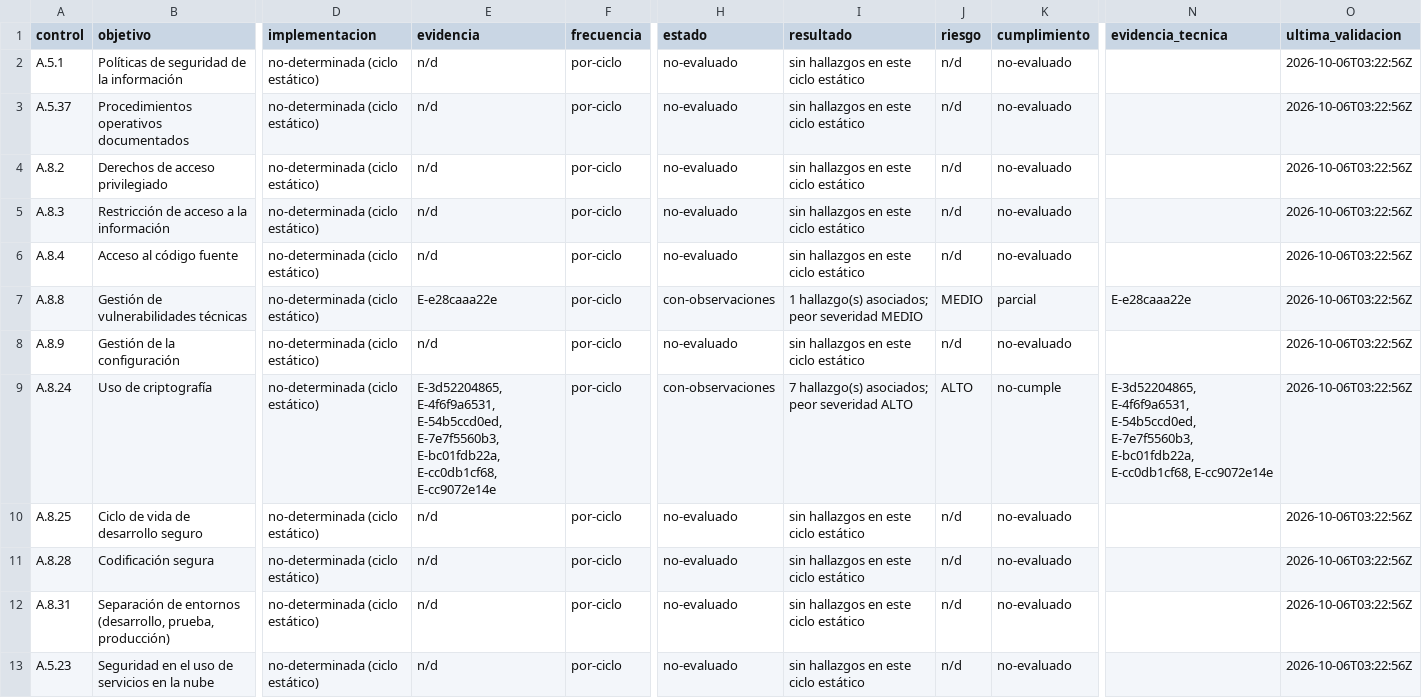
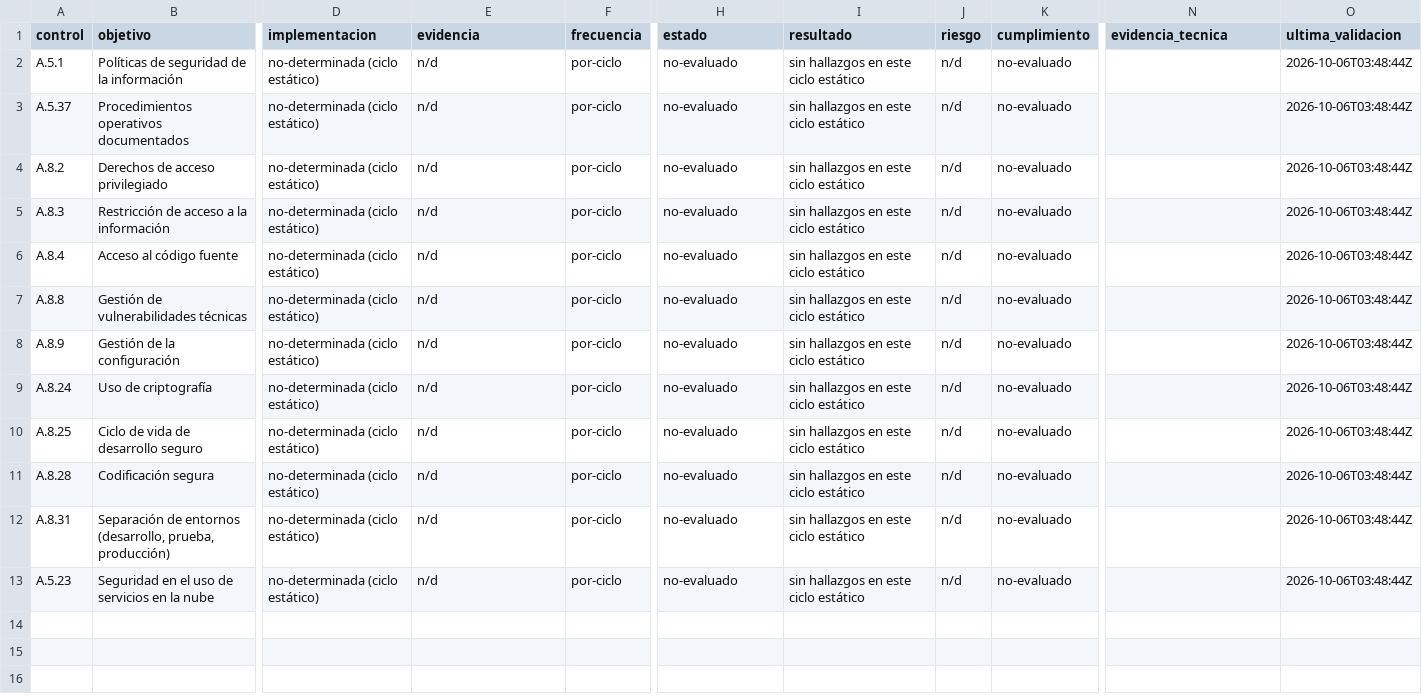
Before and after one commit to cherrera0001/AC_C20_2026, a CSV file: 03_hallazgos/matriz_cumplimiento.csv, drawn as a sheet; only a part is shown, gaps mark what is left out; the diff names each change by its address in the sheet, - before the commit and + after, or states it on an @@ line.

```diff
--- a/03_hallazgos/matriz_cumplimiento.csv
+++ b/03_hallazgos/matriz_cumplimiento.csv
-O2:O13 (ultima_validacion): 2026-10-06T03:22:56Z
+O2:O13 (ultima_validacion): 2026-10-06T03:48:44Z
-E7 (evidencia): E-e28caaa22e
+E7 (evidencia): n/d
-H7 (estado): con-observaciones
+H7 (estado): no-evaluado
-I7 (resultado): 1 hallazgo(s) asociados; peor severidad MEDIO
+I7 (resultado): sin hallazgos en este ciclo estático
-J7 (riesgo): MEDIO
+J7 (riesgo): n/d
-K7 (cumplimiento): parcial
+K7 (cumplimiento): no-evaluado
-N7 (evidencia_tecnica): E-e28caaa22e
+N7 (evidencia_tecnica): (empty)
-E9 (evidencia): E-3d52204865, E-4f6f9a6531, E-54b5ccd0ed, E-7e7f5560b3, E-bc01fdb22a, E-cc0db1cf68, E-cc9072e14e
+E9 (evidencia): n/d
-H9 (estado): con-observaciones
+H9 (estado): no-evaluado
-I9 (resultado): 7 hallazgo(s) asociados; peor severidad ALTO
+I9 (resultado): sin hallazgos en este ciclo estático
-J9 (riesgo): ALTO
+J9 (riesgo): n/d
-K9 (cumplimiento): no-cumple
+K9 (cumplimiento): no-evaluado
-N9 (evidencia_tecnica): E-3d52204865, E-4f6f9a6531, E-54b5ccd0ed, E-7e7f5560b3, E-bc01fdb22a, E-cc0db1cf68, E-cc9072e14e
+N9 (evidencia_tecnica): (empty)
```
Also changed, not shown: 27 other files.
